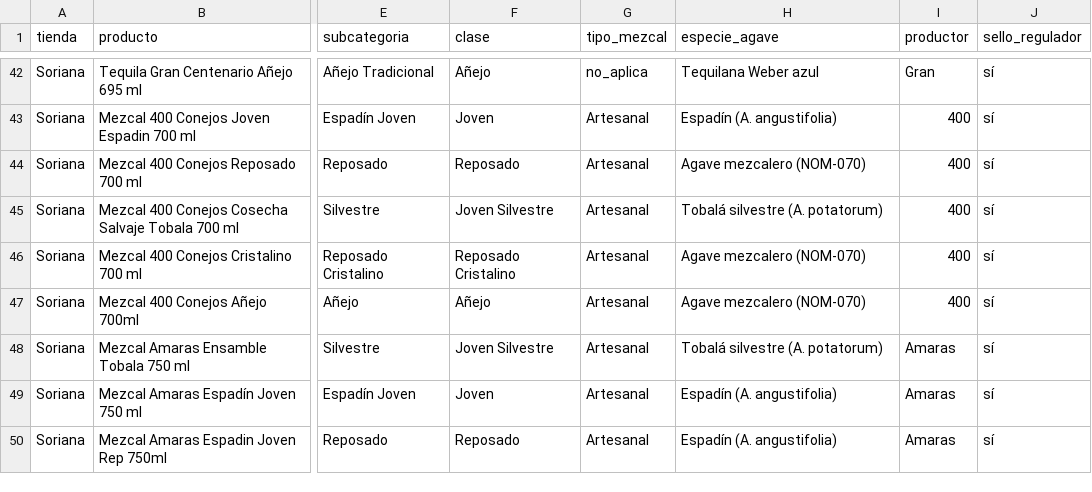
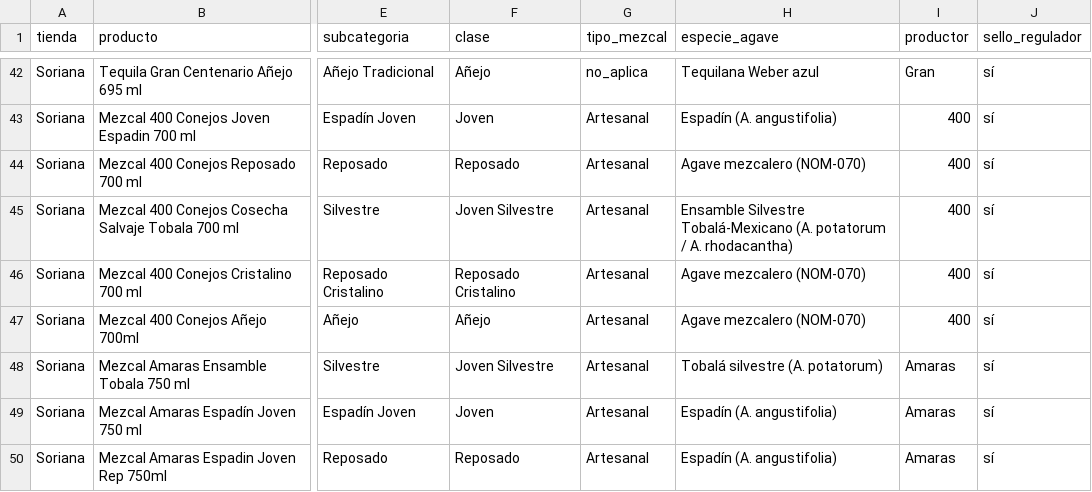
Before and after one commit to Cesar5701/cantina-familiar, a CSV file: data/scraped_soriana.csv, drawn as a sheet; only a part is shown, gaps mark what is left out; the diff names each change by its address in the sheet, - before the commit and + after, or states it on an @@ line.

```diff
--- a/data/scraped_soriana.csv
+++ b/data/scraped_soriana.csv
-H45 (especie_agave): Tobalá silvestre (A. potatorum)
+H45 (especie_agave): Ensamble Silvestre Tobalá-Mexicano (A. potatorum / A. rhodacantha)
```
Also changed, not shown: data/scraped_alianza_completo.csv, data/scraped_chedraui.csv, 6 other files.
